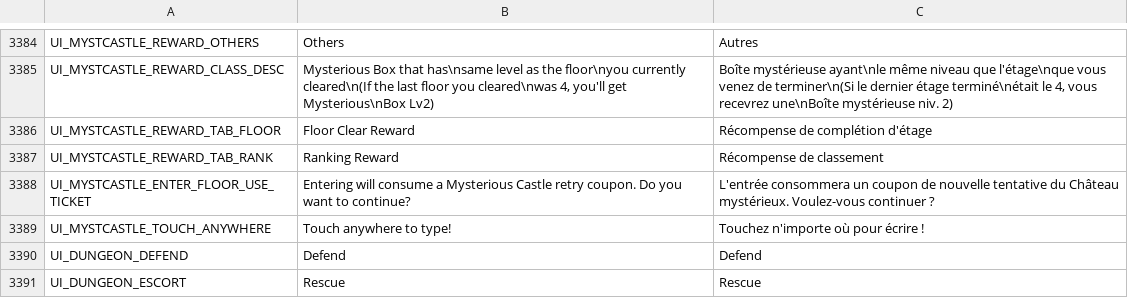
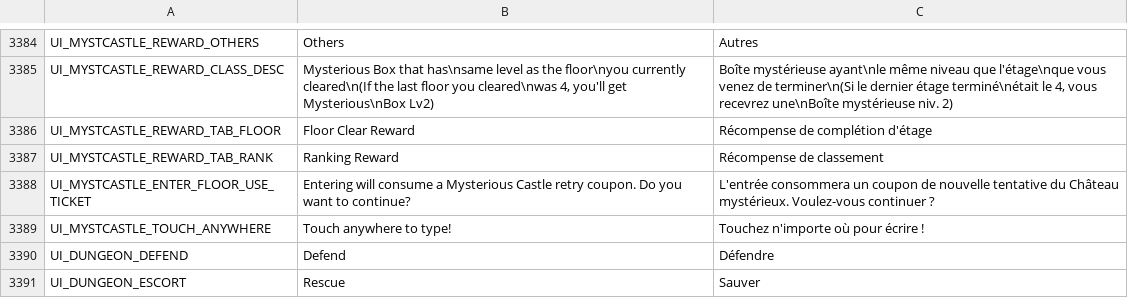
Before and after one commit to Charybdis-Flyff/Flyff-Universe-Translations, a CSV file: French/UI.csv, drawn as a sheet; only a part is shown, gaps mark what is left out.

Commit message:
Update French translations for defend and rescue

```diff
--- a/French/UI.csv
+++ b/French/UI.csv
@@ -3389,3 +3389,3 @@ UI_MYSTCASTLE_ENTER_FLOOR_USE_TICKET,Entering will consume a Mysterious Castle r
 UI_MYSTCASTLE_TOUCH_ANYWHERE,Touch anywhere to type!,Touchez n'importe où pour écrire !
-UI_DUNGEON_DEFEND,Defend,Defend
-UI_DUNGEON_ESCORT,Rescue,Rescue
+UI_DUNGEON_DEFEND,Defend,Défendre
+UI_DUNGEON_ESCORT,Rescue,Sauver
```
